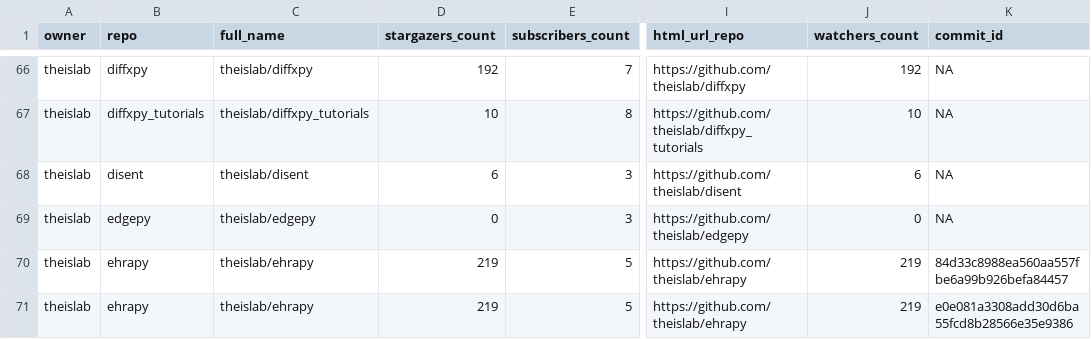
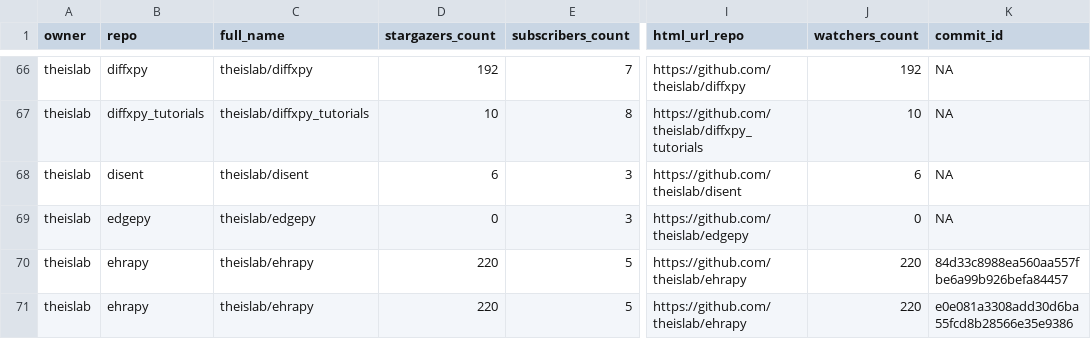
Before and after one commit to theislab/gh-dashboard, a CSV file: repos.csv, drawn as a sheet; only a part is shown, gaps mark what is left out; the diff covers the shown part only; the diff names each change by its address in the sheet, - before the commit and + after, or states it on an @@ line.

```diff
--- a/repos.csv
+++ b/repos.csv
-D70:D71 (stargazers_count): 219
+D70:D71 (stargazers_count): 220
-J70:J71 (watchers_count): 219
+J70:J71 (watchers_count): 220
```
Also changed, not shown: 14 edited cells elsewhere in this file, 2 other files.
